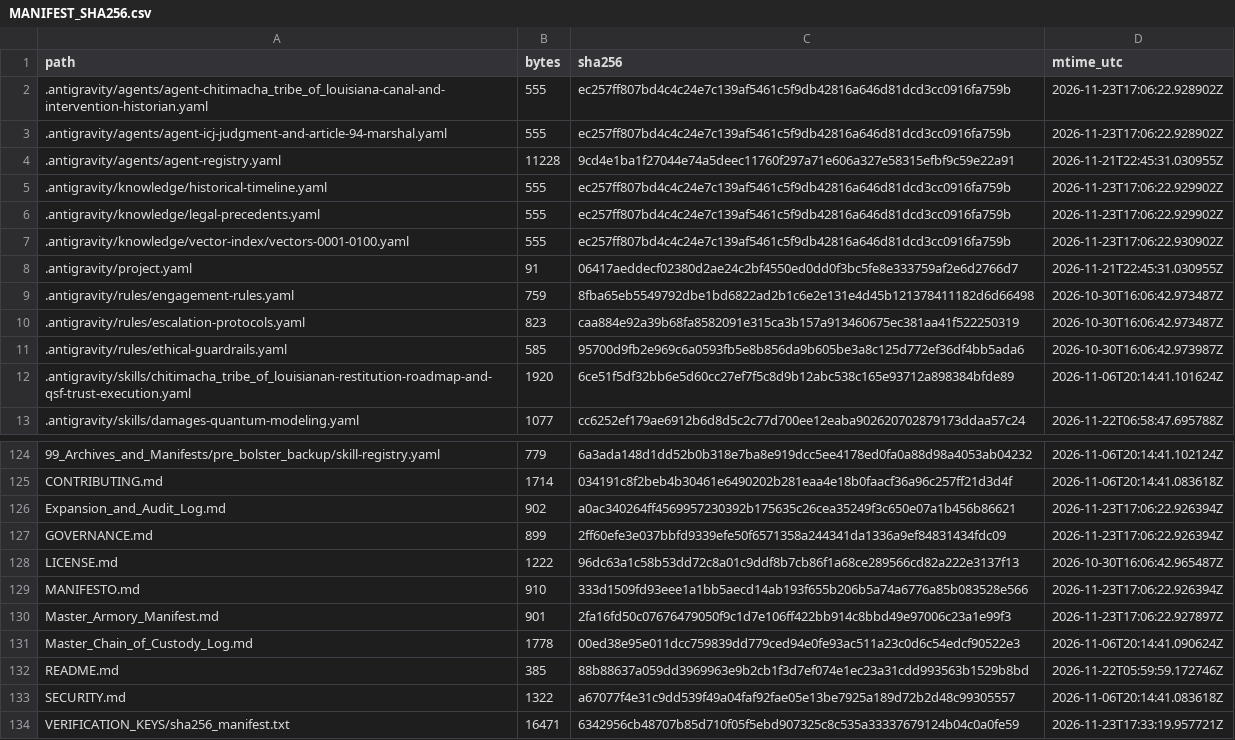
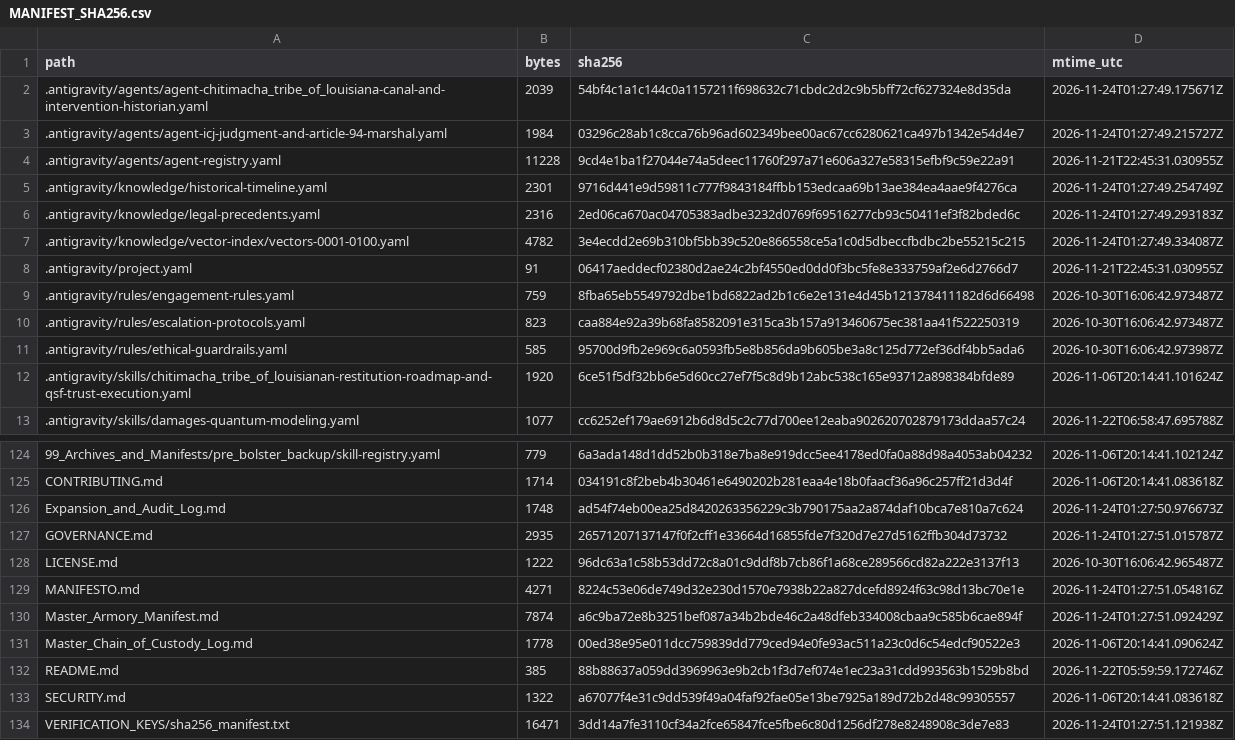
Before and after one commit to GlobalRestitutionAlliance/turtle-island-us-la-chitimacha-tribe-of-louisiana-master-litigation, a CSV file: 99_Archives_and_Manifests/MANIFEST_SHA256.csv, drawn as a sheet; only a part is shown, gaps mark what is left out; the diff covers the shown part only.

```diff
--- a/99_Archives_and_Manifests/MANIFEST_SHA256.csv
+++ b/99_Archives_and_Manifests/MANIFEST_SHA256.csv
@@ -1,8 +1,8 @@
 path,bytes,sha256,mtime_utc
-.antigravity/agents/agent-chitimacha_tribe_of_louisiana-canal-and-intervention-historian.yaml,555,ec257ff807bd4c4c24e7c139af5461c5f9db42816a646d81dcd3cc0916fa759b,2026-11-23T17:06:22.928902Z
-.antigravity/agents/agent-icj-judgment-and-article-94-marshal.yaml,555,ec257ff807bd4c4c24e7c139af5461c5f9db42816a646d81dcd3cc0916fa759b,2026-11-23T17:06:22.928902Z
+.antigravity/agents/agent-chitimacha_tribe_of_louisiana-canal-and-intervention-historian.yaml,2039,54bf4c1a1c144c0a1157211f698632c71cbdc2d2c9b5bff72cf627324e8d35da,2026-11-24T01:27:49.175671Z
+.antigravity/agents/agent-icj-judgment-and-article-94-marshal.yaml,1984,03296c28ab1c8cca76b96ad602349bee00ac67cc6280621ca497b1342e54d4e7,2026-11-24T01:27:49.215727Z
 .antigravity/agents/agent-registry.yaml,11228,9cd4e1ba1f27044e74a5deec11760f297a71e606a327e58315efbf9c59e22a91,2026-11-21T22:45:31.030955Z
-.antigravity/knowledge/historical-timeline.yaml,555,ec257ff807bd4c4c24e7c139af5461c5f9db42816a646d81dcd3cc0916fa759b,2026-11-23T17:06:22.929902Z
-.antigravity/knowledge/legal-precedents.yaml,555,ec257ff807bd4c4c24e7c139af5461c5f9db42816a646d81dcd3cc0916fa759b,2026-11-23T17:06:22.929902Z
-.antigravity/knowledge/vector-index/vectors-0001-0100.yaml,555,ec257ff807bd4c4c24e7c139af5461c5f9db42816a646d81dcd3cc0916fa759b,2026-11-23T17:06:22.930902Z
+.antigravity/knowledge/historical-timeline.yaml,2301,9716d441e9d59811c777f9843184ffbb153edcaa69b13ae384ea4aae9f4276ca,2026-11-24T01:27:49.254749Z
+.antigravity/knowledge/legal-precedents.yaml,2316,2ed06ca670ac04705383adbe3232d0769f69516277cb93c50411ef3f82bded6c,2026-11-24T01:27:49.293183Z
+.antigravity/knowledge/vector-index/vectors-0001-0100.yaml,4782,3e4ecdd2e69b310bf5bb39c520e866558ce5a1c0d5dbeccfbdbc2be55215c215,2026-11-24T01:27:49.334087Z
 .antigravity/project.yaml,91,06417aeddecf02380d2ae24c2bf4550ed0dd0f3bc5fe8e333759af2e6d2766d7,2026-11-21T22:45:31.030955Z
@@ -125,7 +125,7 @@ path,bytes,sha256,mtime_utc
 CONTRIBUTING.md,1714,034191c8f2beb4b30461e6490202b281eaa4e18b0faacf36a96c257ff21d3d4f,2026-11-06T20:14:41.083618Z
-Expansion_and_Audit_Log.md,902,a0ac340264ff4569957230392b175635c26cea35249f3c650e07a1b456b86621,2026-11-23T17:06:22.926394Z
-GOVERNANCE.md,899,2ff60efe3e037bbfd9339efe50f6571358a244341da1336a9ef84831434fdc09,2026-11-23T17:06:22.926394Z
+Expansion_and_Audit_Log.md,1748,ad54f74eb00ea25d8420263356229c3b790175aa2a874daf10bca7e810a7c624,2026-11-24T01:27:50.976673Z
+GOVERNANCE.md,2935,26571207137147f0f2cff1e33664d16855fde7f320d7e27d5162ffb304d73732,2026-11-24T01:27:51.015787Z
 LICENSE.md,1222,96dc63a1c58b53dd72c8a01c9ddf8b7cb86f1a68ce289566cd82a222e3137f13,2026-10-30T16:06:42.965487Z
-MANIFESTO.md,910,333d1509fd93eee1a1bb5aecd14ab193f655b206b5a74a6776a85b083528e566,2026-11-23T17:06:22.926394Z
-Master_Armory_Manifest.md,901,2fa16fd50c07676479050f9c1d7e106ff422bb914c8bbd49e97006c23a1e99f3,2026-11-23T17:06:22.927897Z
+MANIFESTO.md,4271,8224c53e06de749d32e230d1570e7938b22a827dcefd8924f63c98d13bc70e1e,2026-11-24T01:27:51.054816Z
+Master_Armory_Manifest.md,7874,a6c9ba72e8b3251bef087a34b2bde46c2a48dfeb334008cbaa9c585b6cae894f,2026-11-24T01:27:51.092429Z
 Master_Chain_of_Custody_Log.md,1778,00ed38e95e011dcc759839dd779ced94e0fe93ac511a23c0d6c54edcf90522e3,2026-11-06T20:14:41.090624Z
@@ -133,2 +133,2 @@ README.md,385,88b88637a059dd3969963e9b2cb1f3d7ef074e1ec23a31cdd993563b1529b8bd,2
 SECURITY.md,1322,a67077f4e31c9dd539f49a04faf92fae05e13be7925a189d72b2d48c99305557,2026-11-06T20:14:41.083618Z
-VERIFICATION_KEYS/sha256_manifest.txt,16471,6342956cb48707b85d710f05f5ebd907325c8c535a33337679124b04c0a0fe59,2026-11-23T17:33:19.957721Z
+VERIFICATION_KEYS/sha256_manifest.txt,16471,3dd14a7fe3110cf34a2fce65847fce5fbe6c80d1256df278e8248908c3de7e83,2026-11-24T01:27:51.121938Z
```
Also changed, not shown: 81 edited cells elsewhere in this file, 37 other files.
